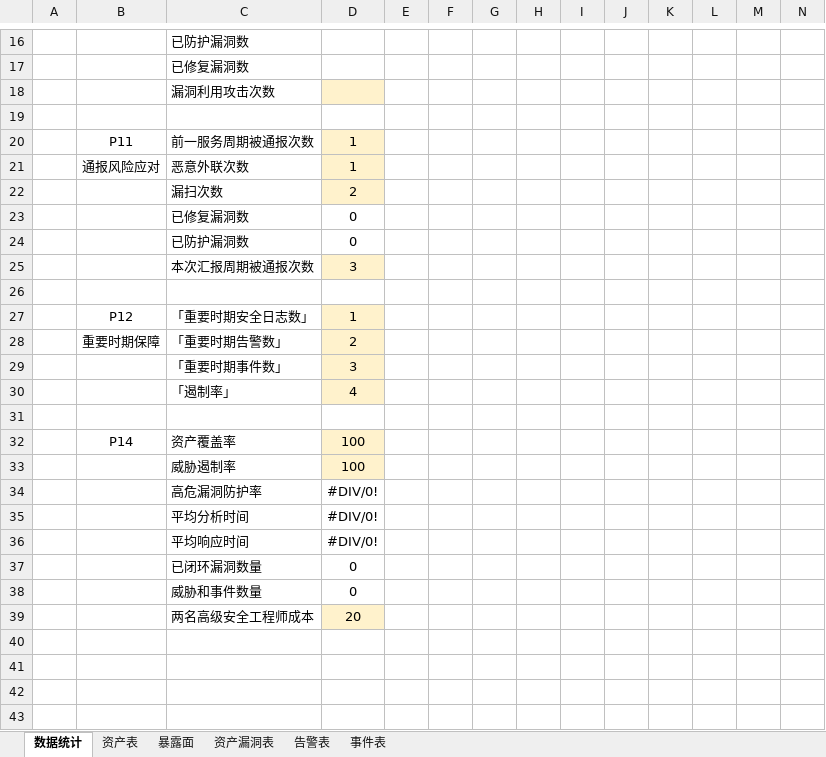
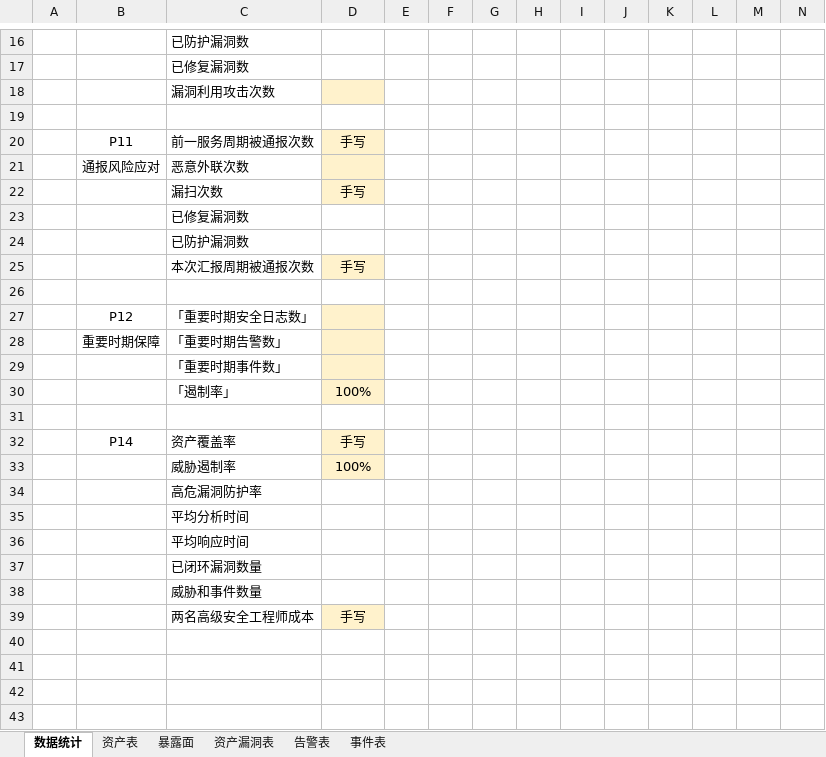
Before and after one commit to Xupai2022/sangfor-report-downloader, an Excel workbook: data.xlsx, sheet 数据统计, drawn as a sheet; only a part is shown, gaps mark what is left out; values as stored, in another font and other column widths than the file's, no borders; the diff covers the shown part only; the diff names each change by its address in the sheet, - before the commit and + after, or states it on an @@ line.

```diff
--- a/data.xlsx (sheet 数据统计)
+++ b/data.xlsx (sheet 数据统计)
-D20: 1
+D20: 手写
-D21: 1
+D21: (empty)
-D22: 2
+D22: 手写
-D23:D24: 0
+D23:D24: (empty)
-D25: 3
+D25: 手写
-D27: 1
+D27: (empty)
-D28: 2
+D28: (empty)
-D29: 3
+D29: (empty)
-D30: 4
+D30: 100%
-D32: 100
+D32: 手写
-D33: 100
+D33: 100%
-D34:D36: #DIV/0!
+D34:D36: (empty)
-D37:D38: 0
+D37:D38: (empty)
-D39: 20
+D39: 手写
```
Also changed, not shown: 29 added rows, 29 removed rows, 1 moved row, 33 edited cells, cell formats and merged cells elsewhere in this sheet, 6 other files.
